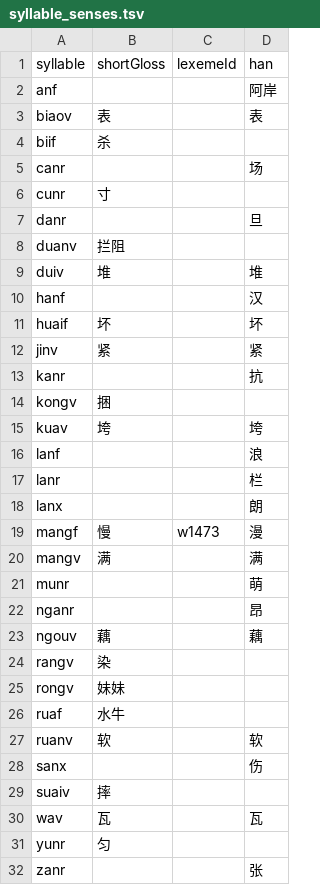
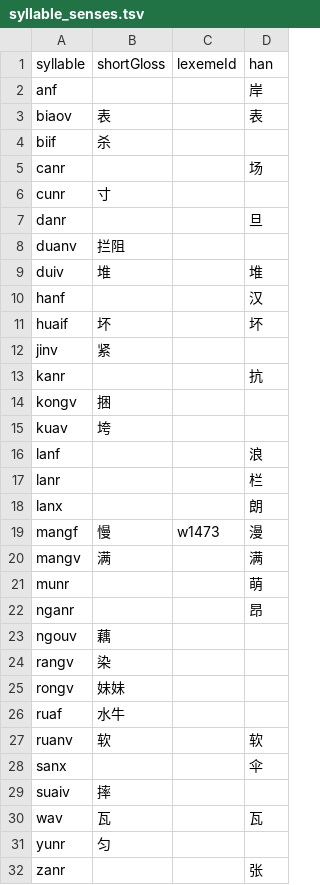
Before and after one commit to luggroo/bizic-keyboard, a TSV file: shared/bundle/Assets/syllable_senses.tsv, drawn as a sheet.

```diff
--- a/shared/bundle/Assets/syllable_senses.tsv
+++ b/shared/bundle/Assets/syllable_senses.tsv
@@ -1,3 +1,3 @@
 syllable	shortGloss	lexemeId	han
-anf			阿岸
+anf			岸
 biaov	表		表
@@ -11,6 +11,6 @@ hanf			汉
 huaif	坏		坏
-jinv	紧		紧
+jinv	紧		
 kanr			抗
 kongv	捆		
-kuav	垮		垮
+kuav	垮		
 lanf			浪
@@ -22,3 +22,3 @@ munr			萌
 nganr			昂
-ngouv	藕		藕
+ngouv	藕		
 rangv	染		
@@ -27,3 +27,3 @@ ruaf	水牛
 ruanv	软		软
-sanx			伤
+sanx			伞
 suaiv	摔		
```
Also changed, not shown: qa/results/syllable-sense-audit.tsv, shared/bundle/Assets/northern-words.tsv, 19 other files.
